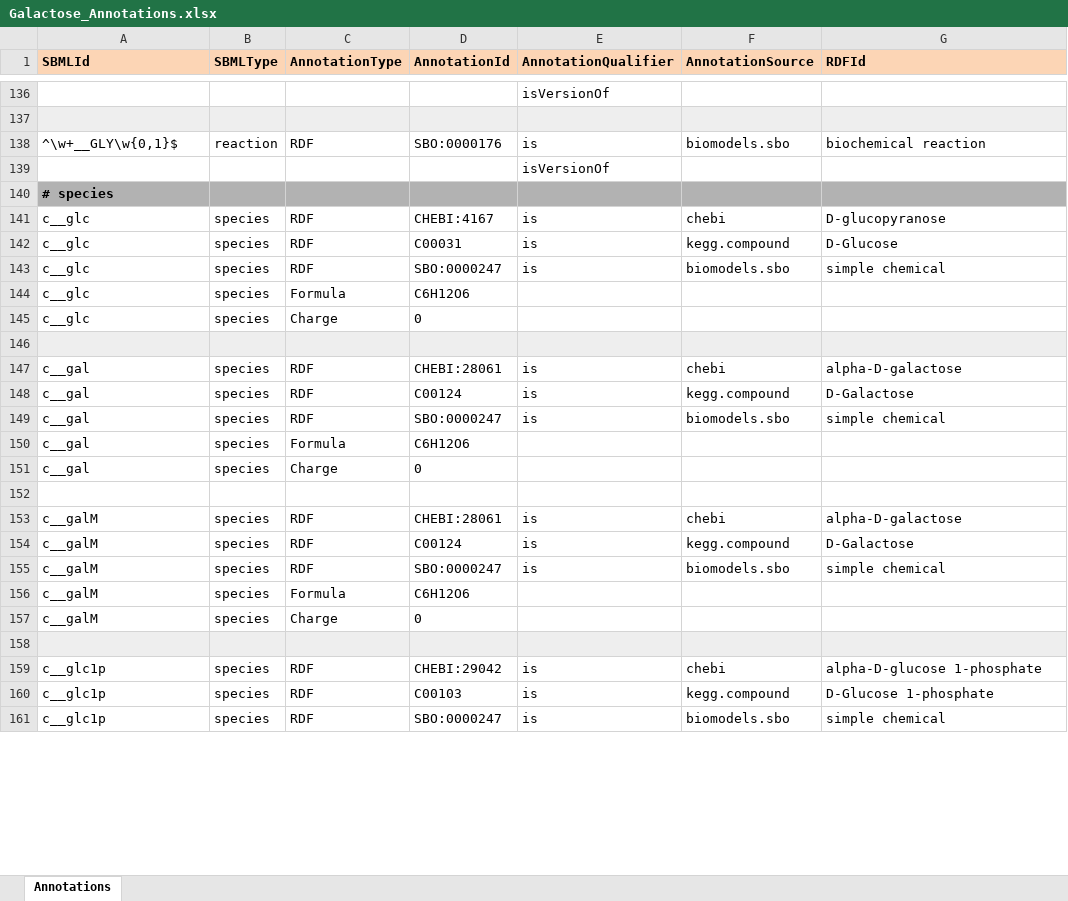
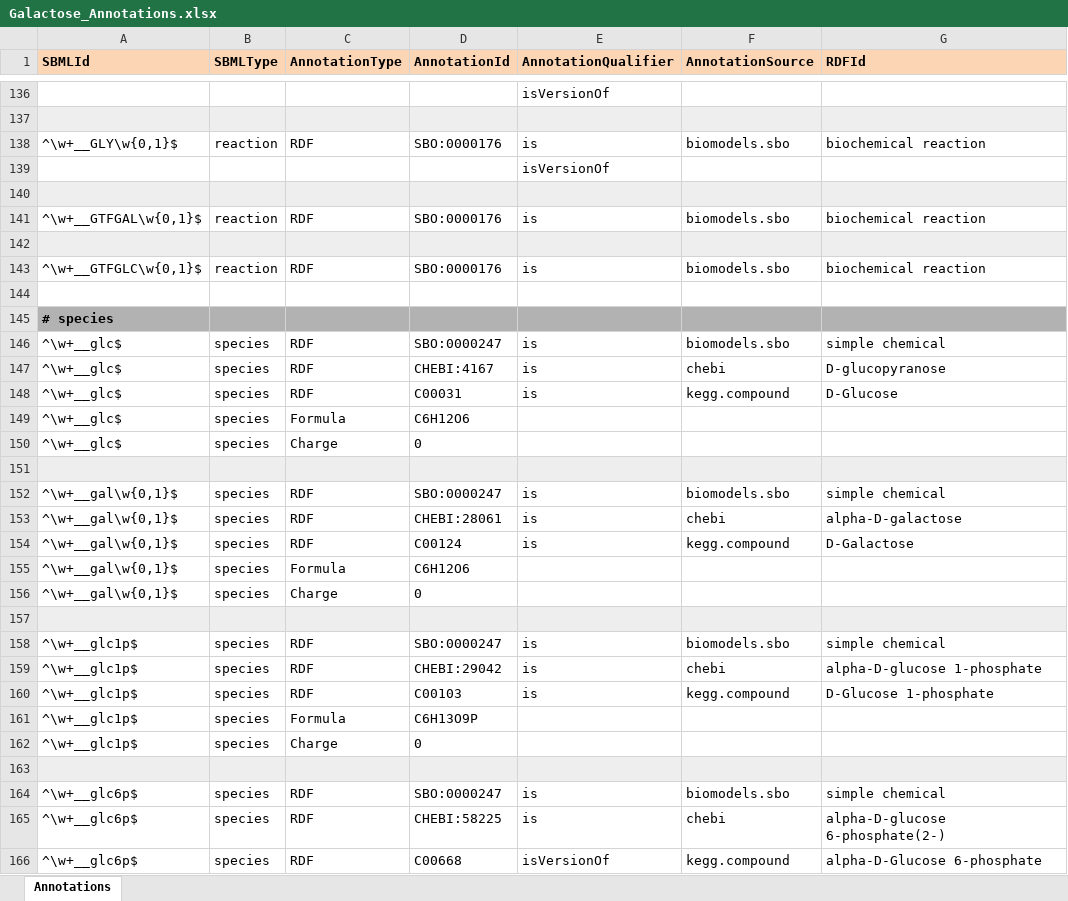
Before and after one commit to jingyayeah/multiscale-galactose, an Excel workbook: sbml/galactose/Galactose_Annotations.xlsx, sheet Annotations, drawn as a sheet; only a part is shown, gaps mark what is left out; values as stored, in another font and other column widths than the file's, no borders; removed rows and columns are numbered as before the commit, all else as after; the diff covers the shown part only; the diff names each change by its address in the sheet, - before the commit and + after, or states it on an @@ line.

Commit message:
Updating species table

```diff
--- a/sbml/galactose/Galactose_Annotations.xlsx (sheet Annotations)
+++ b/sbml/galactose/Galactose_Annotations.xlsx (sheet Annotations)
+row 140: (empty)
+row 141: ^\w+__GTFGAL\w{0,1}$ | reaction | RDF | SBO:0000176 | is | biomodels.sbo | biochemical reaction
+row 142: (empty)
+row 143: ^\w+__GTFGLC\w{0,1}$ | reaction | RDF | SBO:0000176 | is | biomodels.sbo | biochemical reaction
+row 144: (empty)
+row 146: ^\w+__glc$ | species | RDF | SBO:0000247 | is | biomodels.sbo | simple chemical
-A147:A148 (SBMLId): c__glc
+A147:A148 (SBMLId): ^\w+__glc$
-row 143: c__glc | species | RDF | SBO:0000247 | is | biomodels.sbo | simple chemical
-A149:A150 (SBMLId): c__glc
+A149:A150 (SBMLId): ^\w+__glc$
+row 152: ^\w+__gal\w{0,1}$ | species | RDF | SBO:0000247 | is | biomodels.sbo | simple chemical
-A153:A154 (SBMLId): c__gal
+A153:A154 (SBMLId): ^\w+__gal\w{0,1}$
-row 149: c__gal | species | RDF | SBO:0000247 | is | biomodels.sbo | simple chemical
-A155:A156 (SBMLId): c__gal
+A155:A156 (SBMLId): ^\w+__gal\w{0,1}$
-A157:G157 fill: none
+A157:G157 fill: #EEEEEE
+row 158: ^\w+__glc1p$ | species | RDF | SBO:0000247 | is | biomodels.sbo | simple chemical
-A159:A160 (SBMLId): c__galM
+A159:A160 (SBMLId): ^\w+__glc1p$
-D159 (AnnotationId): CHEBI:28061
+D159 (AnnotationId): CHEBI:29042
-G159 (RDFId): alpha-D-galactose
+G159 (RDFId): alpha-D-glucose 1-phosphate
-D160 (AnnotationId): C00124
+D160 (AnnotationId): C00103
-G160 (RDFId): D-Galactose
+G160 (RDFId): D-Glucose 1-phosphate
-row 155: c__galM | species | RDF | SBO:0000247 | is | biomodels.sbo | simple chemical
-A161:A162 (SBMLId): c__galM
+A161:A162 (SBMLId): ^\w+__glc1p$
-D161 (AnnotationId): C6H12O6
+D161 (AnnotationId): C6H13O9P
-row 159: c__glc1p | species | RDF | CHEBI:29042 | is | chebi | alpha-D-glucose 1-phosphate
-row 160: c__glc1p | species | RDF | C00103 | is | kegg.compound | D-Glucose 1-phosphate
-A164 (SBMLId): c__glc1p
+A164 (SBMLId): ^\w+__glc6p$
+row 165: ^\w+__glc6p$ | species | RDF | CHEBI:58225 | is | chebi | alpha-D-glucose 6-phosphate(2-)
+row 166: ^\w+__glc6p$ | species | RDF | C00668 | isVersionOf | kegg.compound | alpha-D-Glucose 6-phosphate
```
Also changed, not shown: 33 added rows, 39 removed rows and 83 edited cells elsewhere in this sheet, 3 other files.
